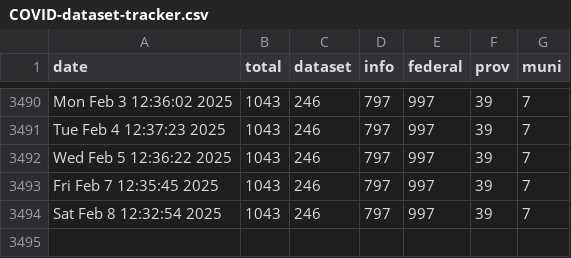
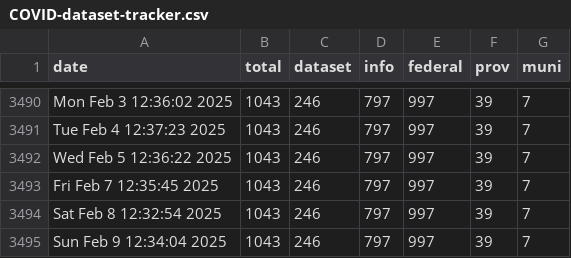
Before and after one commit to PatLittle/OpenGov_R_Scripts, a CSV file: COVID-dataset-tracker.csv, drawn as a sheet; only a part is shown, gaps mark what is left out; the diff names each change by its address in the sheet, - before the commit and + after, or states it on an @@ line.

```diff
--- a/COVID-dataset-tracker.csv
+++ b/COVID-dataset-tracker.csv
+row 3495: Sun Feb 9 12:34:04 2025 | 1043 | 246 | 797 | 997 | 39 | 7
```
Also changed, not shown: COVID-dataset-list.csv.
